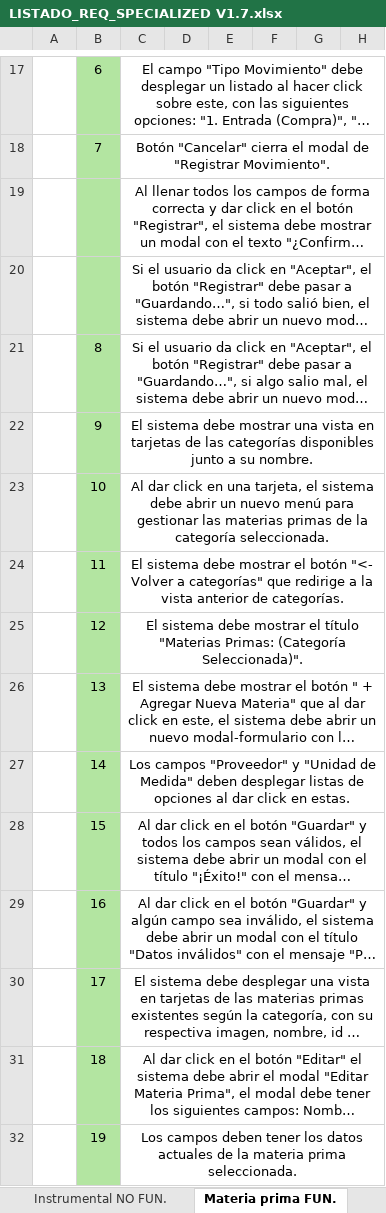
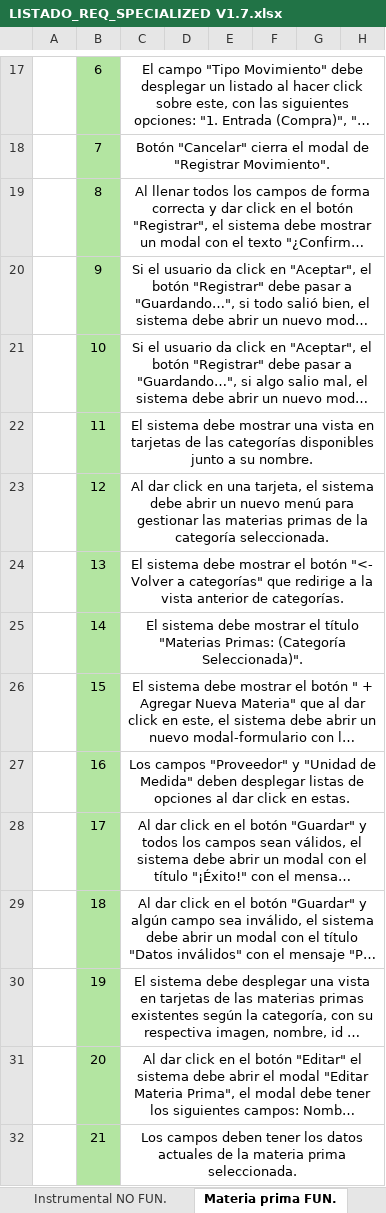
Before and after one commit to Juanes-087/sdi, an Excel workbook: documentacion/LISTADO_REQ_SPECIALIZED V1.7.xlsx, sheet Materia prima FUN., drawn as a sheet; only a part is shown, gaps mark what is left out; long unchanged cells end in …; values as stored, in another font and other column widths than the file's, no borders; the diff covers the shown part only; the diff names each change by its address in the sheet, - before the commit and + after, or states it on an @@ line.

```diff
--- a/documentacion/LISTADO_REQ_SPECIALIZED V1.7.xlsx (sheet Materia prima FUN.)
+++ b/documentacion/LISTADO_REQ_SPECIALIZED V1.7.xlsx (sheet Materia prima FUN.)
-B19: (empty)
+B19: 8
-B20: (empty)
+B20: 9
-B21: 8
+B21: 10
-B22: 9
+B22: 11
-B23: 10
+B23: 12
-B24: 11
+B24: 13
-B25: 12
+B25: 14
-B26: 13
+B26: 15
-B27: 14
+B27: 16
-B28: 15
+B28: 17
-B29: 16
+B29: 18
-B30: 17
+B30: 19
-B31: 18
+B31: 20
-B32: 19
+B32: 21
```
Also changed, not shown: 5 added rows and 17 edited cells elsewhere in this sheet, sheet Materia prima NO FUN., sheet Inicio de sesión NO FUN., sheet Panel Admin NO FUN., sheet Panel Admin FUN., sheet GENERAL, sheet REQ. NO FUN. GEN, 2 more sheets, other sheet tabs, 1 other file.
